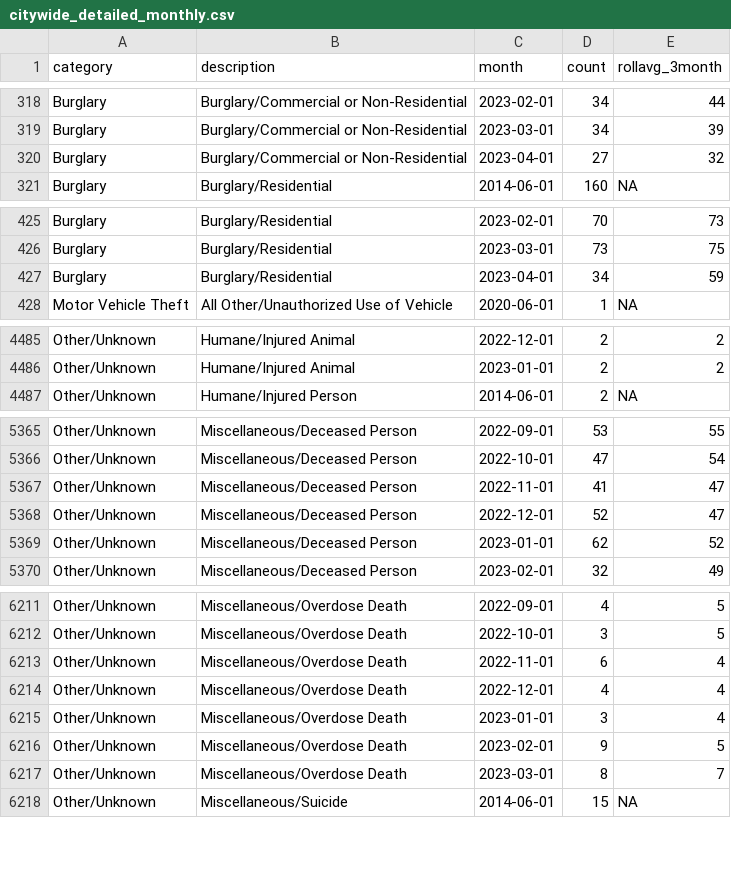
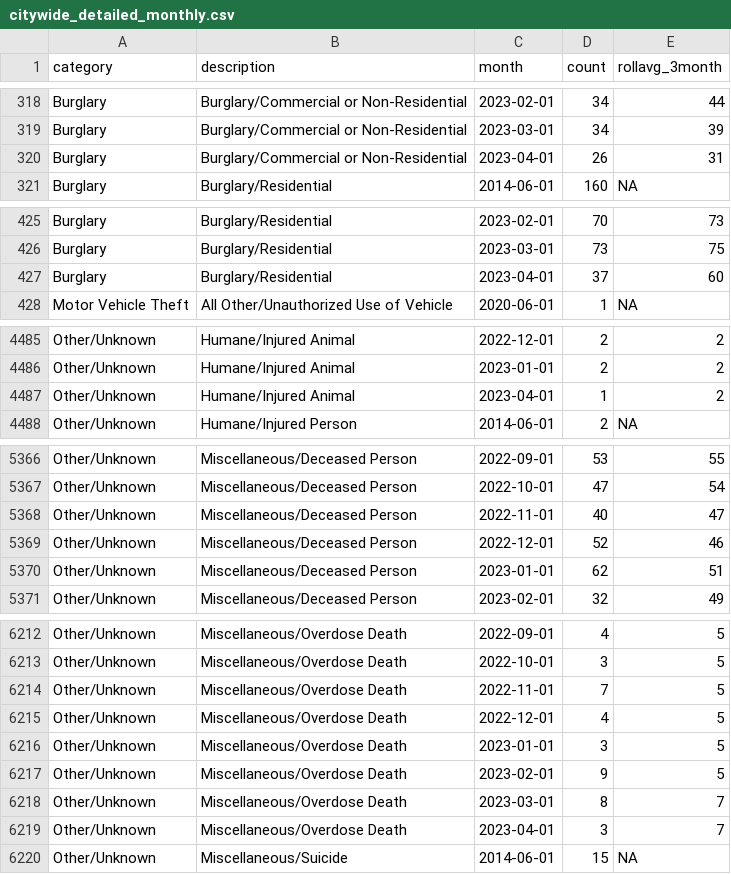
Before and after one commit to abcotvdata/safetytracker_raleigh, a CSV file: data/output/monthly/citywide_detailed_monthly.csv, drawn as a sheet; only a part is shown, gaps mark what is left out; the diff covers the shown part only.

Commit message:
New crime data collected

```diff
--- a/data/output/monthly/citywide_detailed_monthly.csv
+++ b/data/output/monthly/citywide_detailed_monthly.csv
@@ -319,3 +319,3 @@ Burglary,Burglary/Commercial or Non-Residential,2023-02-01,34,44
 Burglary,Burglary/Commercial or Non-Residential,2023-03-01,34,39
-Burglary,Burglary/Commercial or Non-Residential,2023-04-01,27,32
+Burglary,Burglary/Commercial or Non-Residential,2023-04-01,26,31
 Burglary,Burglary/Residential,2014-06-01,160,NA
@@ -426,3 +426,3 @@ Burglary,Burglary/Residential,2023-02-01,70,73
 Burglary,Burglary/Residential,2023-03-01,73,75
-Burglary,Burglary/Residential,2023-04-01,34,59
+Burglary,Burglary/Residential,2023-04-01,37,60
 Motor Vehicle Theft,All Other/Unauthorized Use of Vehicle,2020-06-01,1,NA
@@ -4486,2 +4486,3 @@ Other/Unknown,Humane/Injured Animal,2022-12-01,2,2
 Other/Unknown,Humane/Injured Animal,2023-01-01,2,2
+Other/Unknown,Humane/Injured Animal,2023-04-01,1,2
 Other/Unknown,Humane/Injured Person,2014-06-01,2,NA
@@ -5366,5 +5367,5 @@ Other/Unknown,Miscellaneous/Deceased Person,2022-09-01,53,55
 Other/Unknown,Miscellaneous/Deceased Person,2022-10-01,47,54
-Other/Unknown,Miscellaneous/Deceased Person,2022-11-01,41,47
-Other/Unknown,Miscellaneous/Deceased Person,2022-12-01,52,47
-Other/Unknown,Miscellaneous/Deceased Person,2023-01-01,62,52
+Other/Unknown,Miscellaneous/Deceased Person,2022-11-01,40,47
+Other/Unknown,Miscellaneous/Deceased Person,2022-12-01,52,46
+Other/Unknown,Miscellaneous/Deceased Person,2023-01-01,62,51
 Other/Unknown,Miscellaneous/Deceased Person,2023-02-01,32,49
@@ -6212,7 +6213,8 @@ Other/Unknown,Miscellaneous/Overdose Death,2022-09-01,4,5
 Other/Unknown,Miscellaneous/Overdose Death,2022-10-01,3,5
-Other/Unknown,Miscellaneous/Overdose Death,2022-11-01,6,4
-Other/Unknown,Miscellaneous/Overdose Death,2022-12-01,4,4
-Other/Unknown,Miscellaneous/Overdose Death,2023-01-01,3,4
+Other/Unknown,Miscellaneous/Overdose Death,2022-11-01,7,5
+Other/Unknown,Miscellaneous/Overdose Death,2022-12-01,4,5
+Other/Unknown,Miscellaneous/Overdose Death,2023-01-01,3,5
 Other/Unknown,Miscellaneous/Overdose Death,2023-02-01,9,5
 Other/Unknown,Miscellaneous/Overdose Death,2023-03-01,8,7
+Other/Unknown,Miscellaneous/Overdose Death,2023-04-01,3,7
 Other/Unknown,Miscellaneous/Suicide,2014-06-01,15,NA
```
Also changed, not shown: 61 edited cells elsewhere in this file, data/output/city/citywide_detailed.csv, data/output/districts/assaults_district.csv, 39 other files.
